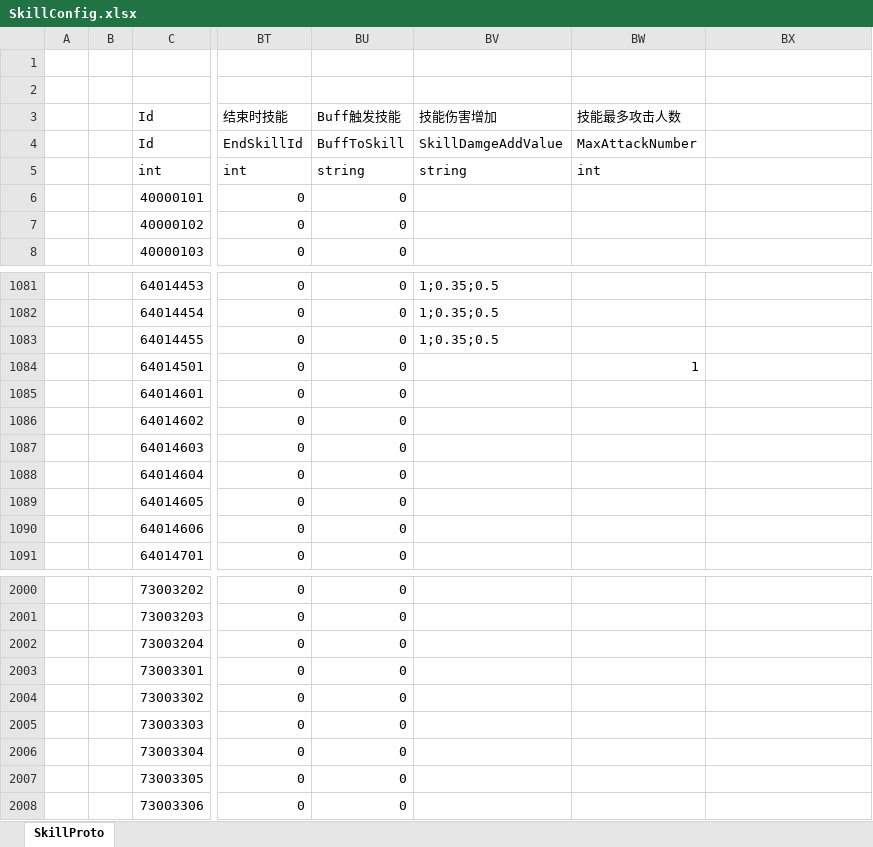
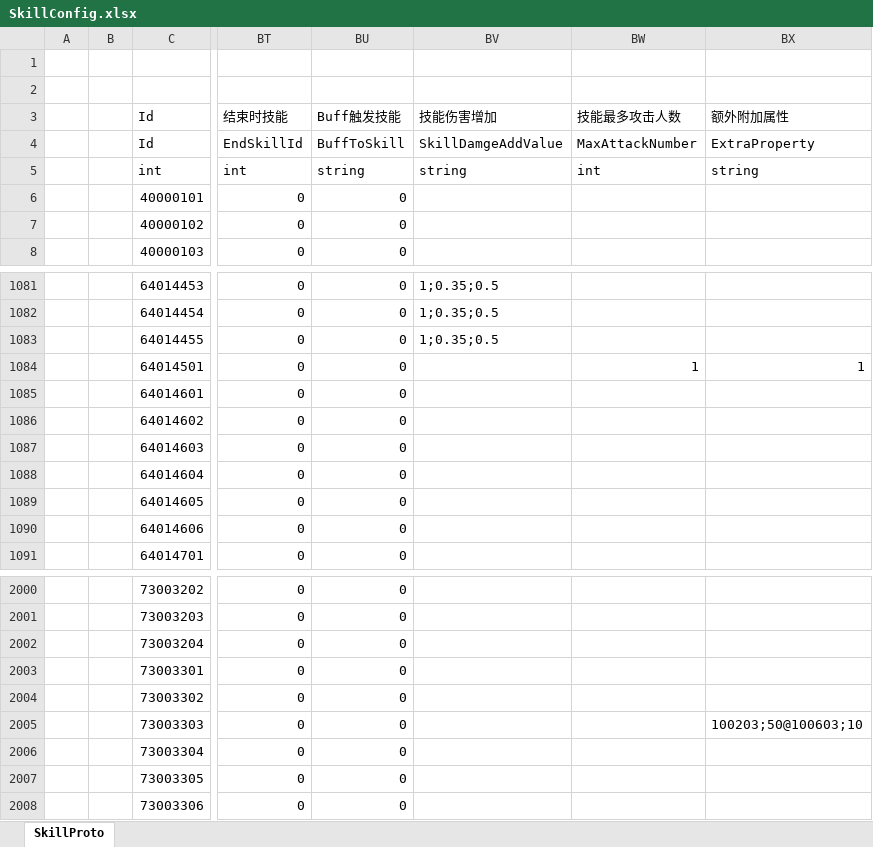
Before and after one commit to csyinghuochong/weijing, an Excel workbook: Excel/SkillConfig.xlsx, sheet SkillProto, drawn as a sheet; only a part is shown, gaps mark what is left out; values as stored, in another font and other column widths than the file's, no cell formats; the diff names each change by its address in the sheet, - before the commit and + after, or states it on an @@ line.

```diff
--- a/Excel/SkillConfig.xlsx (sheet SkillProto)
+++ b/Excel/SkillConfig.xlsx (sheet SkillProto)
-BX3: (empty)
+BX3: 额外附加属性
-BX4 (额外附加属性): (empty)
+BX4 (额外附加属性): ExtraProperty
-BX5 (额外附加属性): (empty)
+BX5 (额外附加属性): string
-BX1084 (额外附加属性): (empty)
+BX1084 (额外附加属性): 1
-BX2005 (额外附加属性): (empty)
+BX2005 (额外附加属性): 100203;50@100603;10
```
Also changed, not shown: cell formats, 7 other files.
